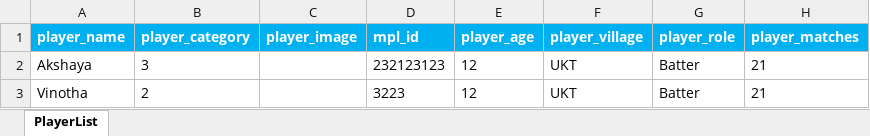
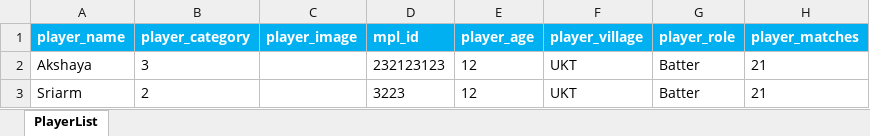
Before and after one commit to sriraj66/AuctionManagement, an Excel workbook: static/file/PlayerUploadFormat.xlsx, sheet PlayerList, drawn as a sheet; only a part is shown; values as stored, in another font and other column widths than the file's, no borders; the diff names each change by its address in the sheet, - before the commit and + after, or states it on an @@ line.

```diff
--- a/static/file/PlayerUploadFormat.xlsx (sheet PlayerList)
+++ b/static/file/PlayerUploadFormat.xlsx (sheet PlayerList)
-A3 (player_name): Vinotha
+A3 (player_name): Sriarm
```
Also changed, not shown: 7 other files.
